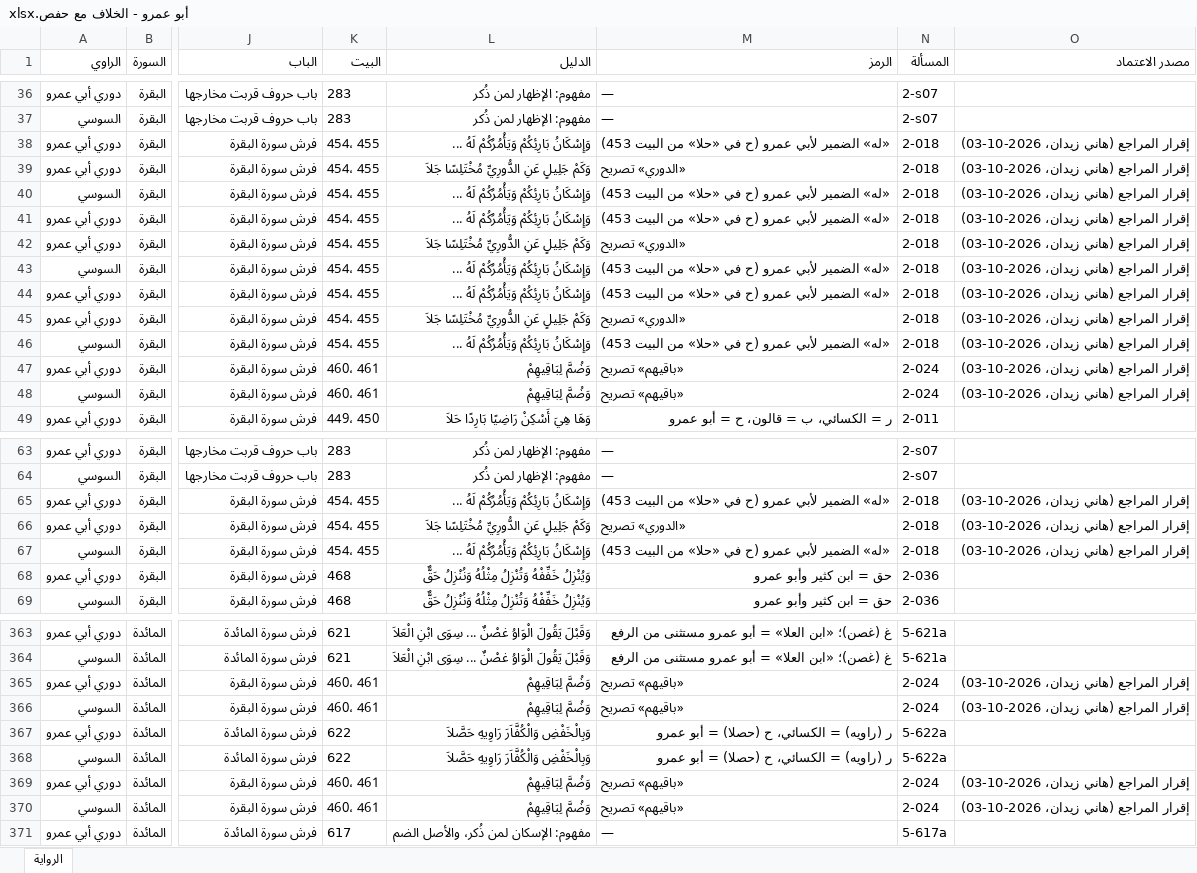
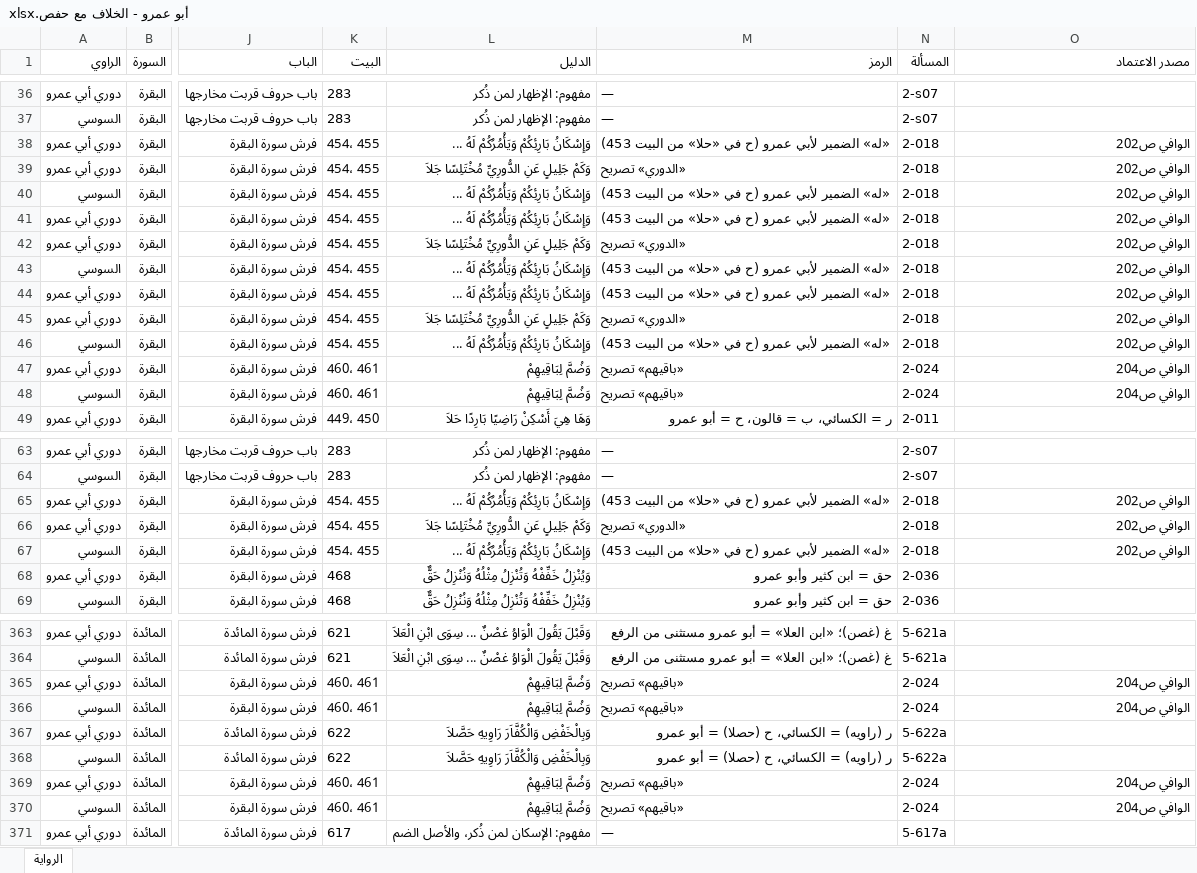
Before and after one commit to hanizeidan-svg/qiraat, an Excel workbook: data/out/riwayat/أبو عمرو - الخلاف مع حفص.xlsx, sheet الرواية, drawn as a sheet; only a part is shown, gaps mark what is left out; values as stored, in another font and other column widths than the file's, no borders; the diff covers the shown part only; the diff names each change by its address in the sheet, - before the commit and + after, or states it on an @@ line.

```diff
--- a/data/out/riwayat/أبو عمرو - الخلاف مع حفص.xlsx (sheet الرواية)
+++ b/data/out/riwayat/أبو عمرو - الخلاف مع حفص.xlsx (sheet الرواية)
-O38:O46 (مصدر الاعتماد): إقرار المراجع (هاني زيدان، 2026-10-03)
+O38:O46 (مصدر الاعتماد): الوافي ص202
-O47:O48 (مصدر الاعتماد): إقرار المراجع (هاني زيدان، 2026-10-03)
+O47:O48 (مصدر الاعتماد): الوافي ص204
-O65:O67 (مصدر الاعتماد): إقرار المراجع (هاني زيدان، 2026-10-03)
+O65:O67 (مصدر الاعتماد): الوافي ص202
-O365:O366 (مصدر الاعتماد): إقرار المراجع (هاني زيدان، 2026-10-03)
+O365:O366 (مصدر الاعتماد): الوافي ص204
-O369:O370 (مصدر الاعتماد): إقرار المراجع (هاني زيدان، 2026-10-03)
+O369:O370 (مصدر الاعتماد): الوافي ص204
```
Also changed, not shown: 63 edited cells elsewhere in this sheet, data/out/riwayat/ابن كثير.xlsx, 19 other files.
